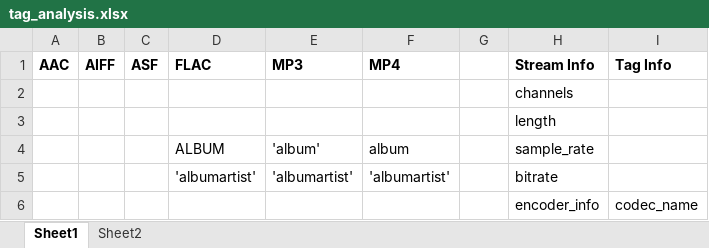
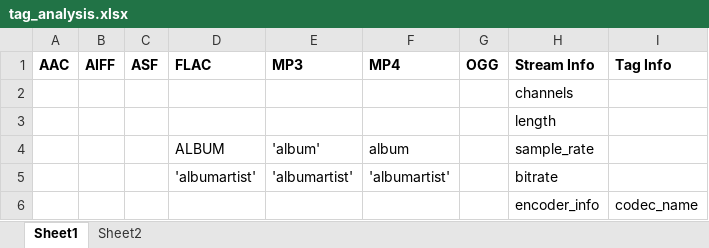
Before and after one commit to ag-sd/py, an Excel workbook: MediaLib/tag_analysis.xlsx, sheet Sheet1, drawn as a sheet; only a part is shown; values as stored, in another font and other column widths than the file's, no borders; the diff names each change by its address in the sheet, - before the commit and + after, or states it on an @@ line.

Commit message:
MediaLib - Added Audio Support

```diff
--- a/MediaLib/tag_analysis.xlsx (sheet Sheet1)
+++ b/MediaLib/tag_analysis.xlsx (sheet Sheet1)
-G1: (empty)
+G1: OGG
```
